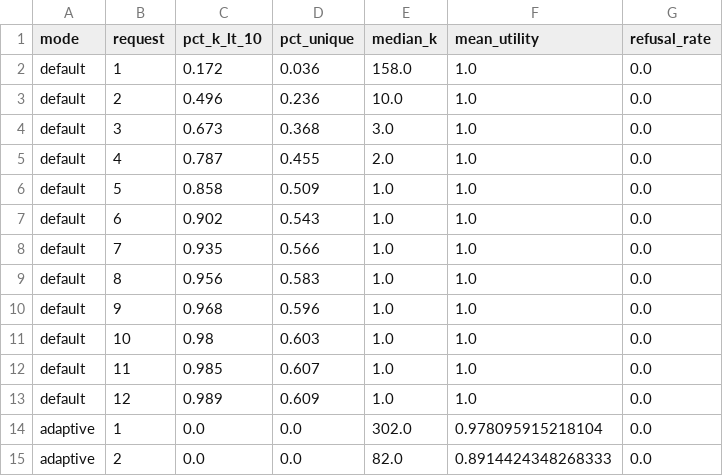
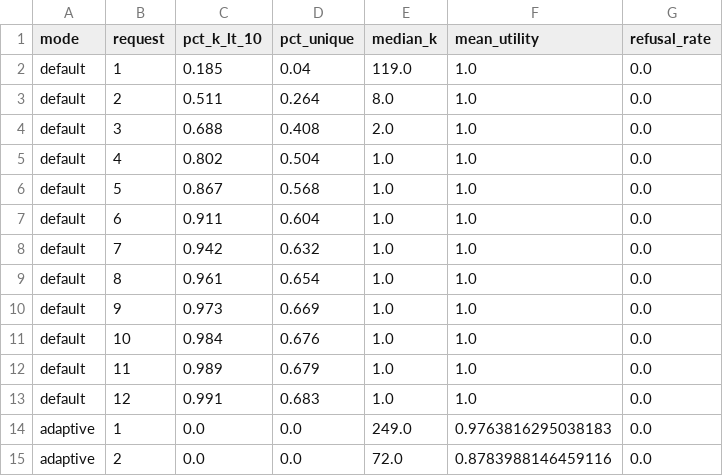
Before and after one commit to Chaitya0623/secure-context, a CSV file: eval/results/cumulative.csv, drawn as a sheet; only a part is shown; the diff covers the shown part only.

```diff
--- a/eval/results/cumulative.csv
+++ b/eval/results/cumulative.csv
@@ -1,15 +1,15 @@
 mode,request,pct_k_lt_10,pct_unique,median_k,mean_utility,refusal_rate
-default,1,0.172,0.036,158.0,1.0,0.0
-default,2,0.496,0.236,10.0,1.0,0.0
-default,3,0.673,0.368,3.0,1.0,0.0
-default,4,0.787,0.455,2.0,1.0,0.0
-default,5,0.858,0.509,1.0,1.0,0.0
-default,6,0.902,0.543,1.0,1.0,0.0
-default,7,0.935,0.566,1.0,1.0,0.0
-default,8,0.956,0.583,1.0,1.0,0.0
-default,9,0.968,0.596,1.0,1.0,0.0
-default,10,0.98,0.603,1.0,1.0,0.0
-default,11,0.985,0.607,1.0,1.0,0.0
-default,12,0.989,0.609,1.0,1.0,0.0
-adaptive,1,0.0,0.0,302.0,0.978095915218104,0.0
-adaptive,2,0.0,0.0,82.0,0.8914424348268333,0.0
+default,1,0.185,0.04,119.0,1.0,0.0
+default,2,0.511,0.264,8.0,1.0,0.0
+default,3,0.688,0.408,2.0,1.0,0.0
+default,4,0.802,0.504,1.0,1.0,0.0
+default,5,0.867,0.568,1.0,1.0,0.0
+default,6,0.911,0.604,1.0,1.0,0.0
+default,7,0.942,0.632,1.0,1.0,0.0
+default,8,0.961,0.654,1.0,1.0,0.0
+default,9,0.973,0.669,1.0,1.0,0.0
+default,10,0.984,0.676,1.0,1.0,0.0
+default,11,0.989,0.679,1.0,1.0,0.0
+default,12,0.991,0.683,1.0,1.0,0.0
+adaptive,1,0.0,0.0,249.0,0.9763816295038183,0.0
+adaptive,2,0.0,0.0,72.0,0.8783988146459116,0.0
```
Also changed, not shown: 20 edited cells elsewhere in this file, eval/results/detection.csv, eval/results/frontier.csv, 8 other files.
